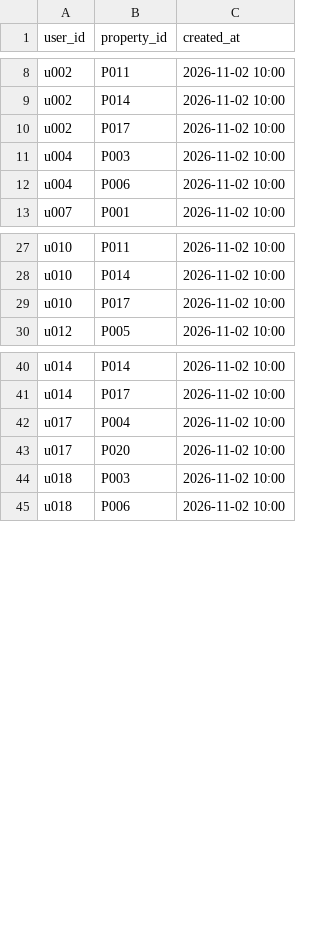
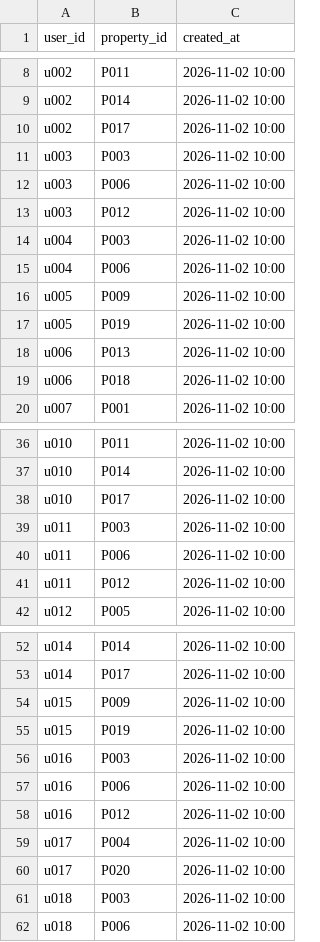
Before and after one commit to gusrb8983-sys/Roomate-matching, a CSV file: data/interests.csv, drawn as a sheet; only a part is shown, gaps mark what is left out; the diff covers the shown part only; the diff names each change by its address in the sheet, - before the commit and + after, or states it on an @@ line.

```diff
--- a/data/interests.csv
+++ b/data/interests.csv
+row 11: u003 | P003 | 2026-11-02 10:00
+row 12: u003 | P006 | 2026-11-02 10:00
+row 13: u003 | P012 | 2026-11-02 10:00
+row 16: u005 | P009 | 2026-11-02 10:00
+row 17: u005 | P019 | 2026-11-02 10:00
+row 18: u006 | P013 | 2026-11-02 10:00
+row 19: u006 | P018 | 2026-11-02 10:00
+row 39: u011 | P003 | 2026-11-02 10:00
+row 40: u011 | P006 | 2026-11-02 10:00
+row 41: u011 | P012 | 2026-11-02 10:00
+row 54: u015 | P009 | 2026-11-02 10:00
+row 55: u015 | P019 | 2026-11-02 10:00
+row 56: u016 | P003 | 2026-11-02 10:00
+row 57: u016 | P006 | 2026-11-02 10:00
+row 58: u016 | P012 | 2026-11-02 10:00
```
Also changed, not shown: 2 added rows elsewhere in this file, data/users.csv, 2 other files.
